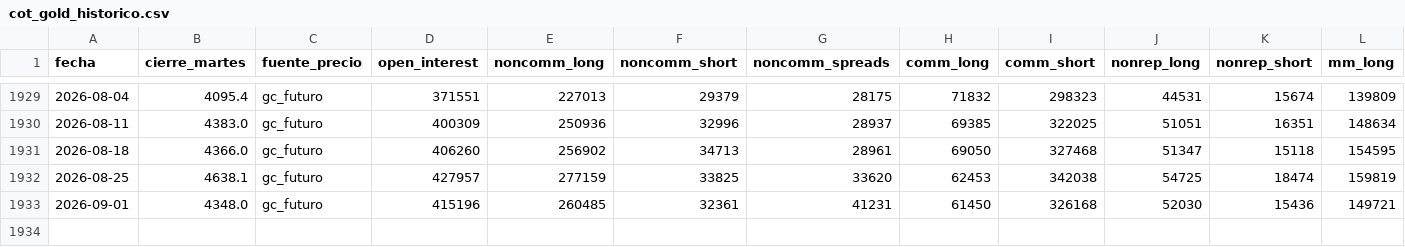
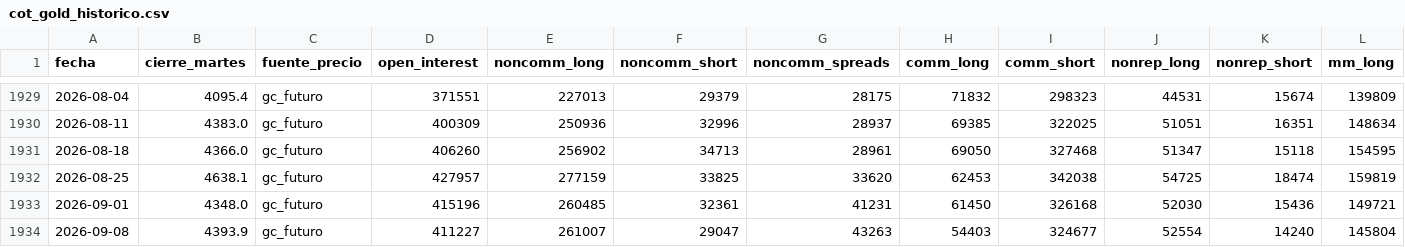
Before and after one commit to joaquimaro/analisis-fundamental-oro, a CSV file: cot_gold_historico.csv, drawn as a sheet; only a part is shown, gaps mark what is left out; rows hold the shown columns only; the diff names each change by its address in the sheet, - before the commit and + after, or states it on an @@ line.

```diff
--- a/cot_gold_historico.csv
+++ b/cot_gold_historico.csv
+row 1934: 2026-09-08 | 4393.9 | gc_futuro | 411227 | 261007 | 29047 | 43263 | 54403 | 324677 | 52554 | 14240 | 145804
```
